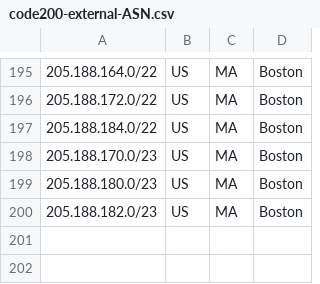
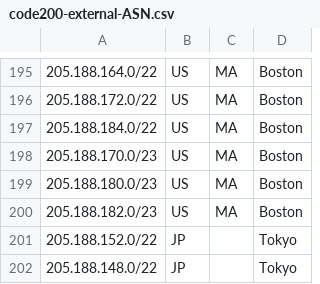
Before and after one commit to code200noc/code200noc.github.io, a CSV file: code200-external-ASN.csv, drawn as a sheet; only a part is shown, gaps mark what is left out.

Commit message:
Update code200-external-ASN.csv

```diff
--- a/code200-external-ASN.csv
+++ b/code200-external-ASN.csv
@@ -200 +200,3 @@
 205.188.182.0/23,US,MA,Boston,
+205.188.152.0/22,JP,,Tokyo,
+205.188.148.0/22,JP,,Tokyo,
```
